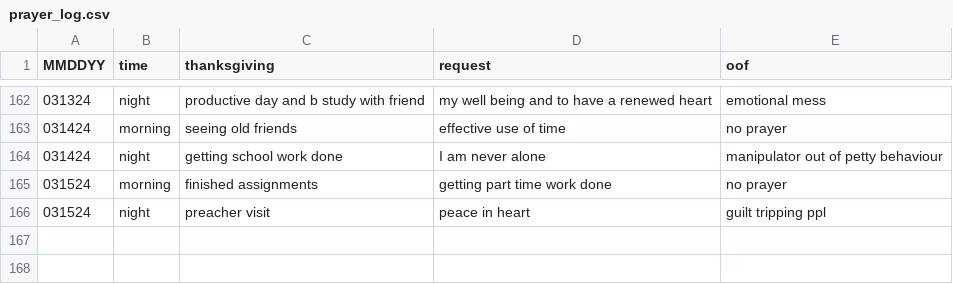
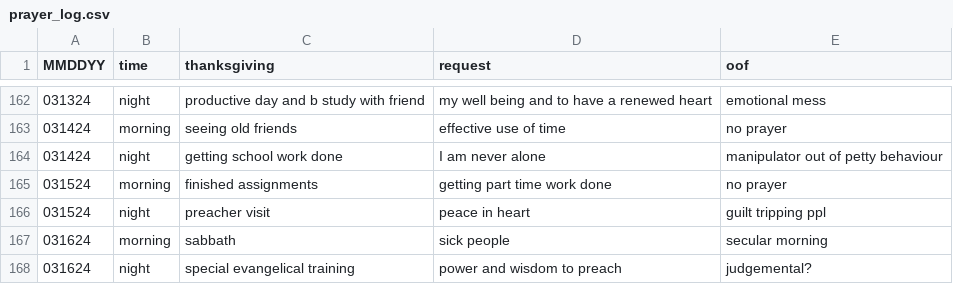
Before and after one commit to marko-polo-cheno/scribblingScribe, a CSV file: prayer_log.csv, drawn as a sheet; only a part is shown, gaps mark what is left out; the diff names each change by its address in the sheet, - before the commit and + after, or states it on an @@ line.

Commit message:
Update prayer_log.csv

```diff
--- a/prayer_log.csv
+++ b/prayer_log.csv
+row 167: 031624 | morning | sabbath | sick people | secular morning
+row 168: 031624 | night | special evangelical training | power and wisdom to preach | judgemental?
```
